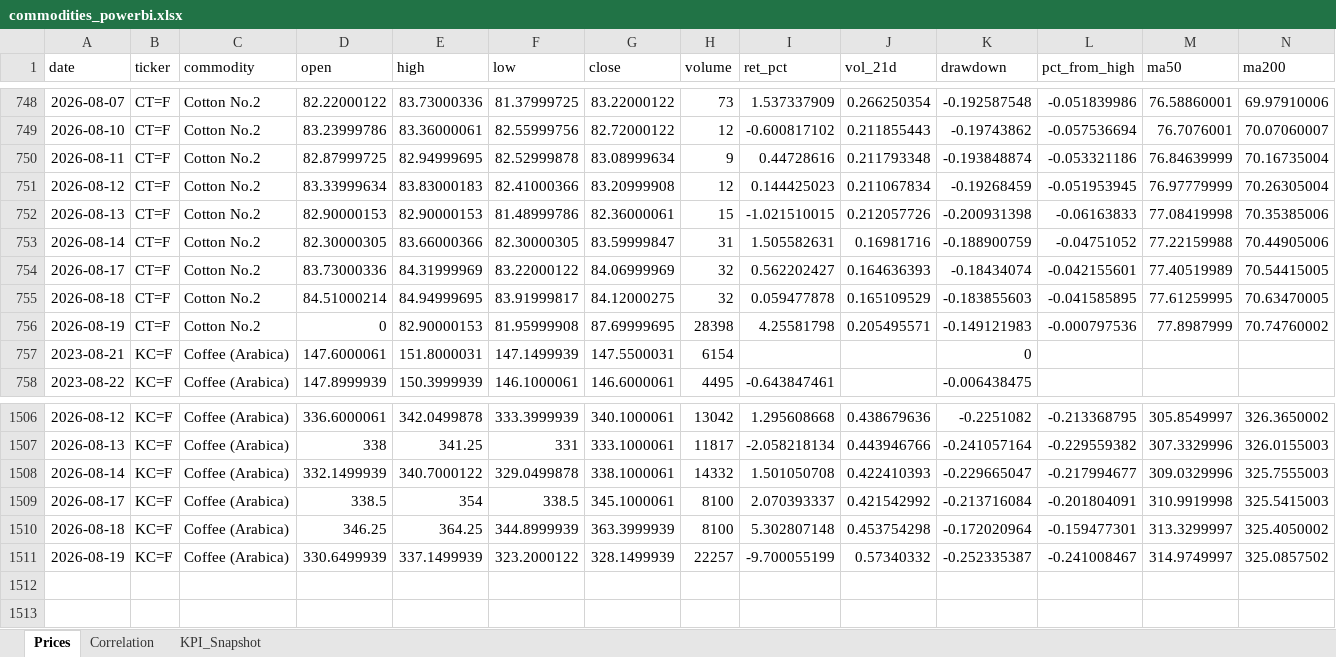
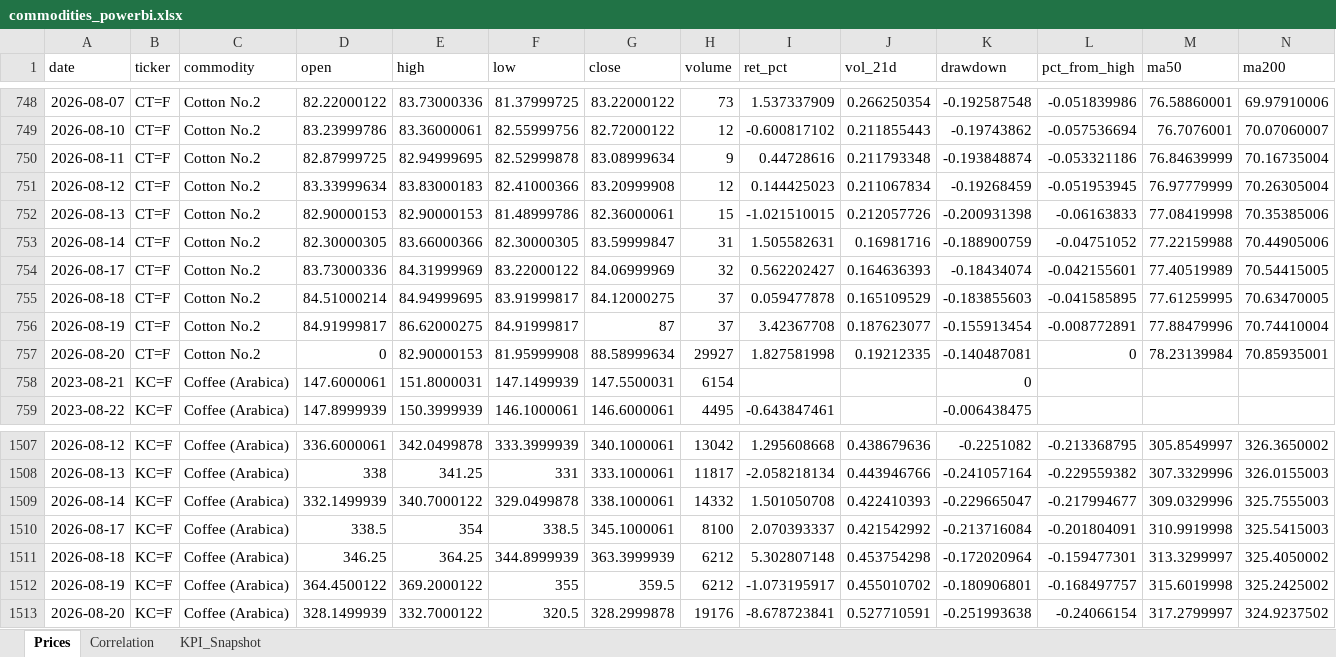
Before and after one commit to rodrigo-carfon/rodrigo-carfon.github.io, an Excel workbook: commodity-risk-dashboard/data/commodities_powerbi.xlsx, sheet Prices, drawn as a sheet; only a part is shown, gaps mark what is left out; values as stored, in another font and other column widths than the file's, no borders; addresses are those after the commit; rows hold the shown columns only; the diff names each change by its address in the sheet, - before the commit and + after, or states it on an @@ line.

```diff
--- a/commodity-risk-dashboard/data/commodities_powerbi.xlsx (sheet Prices)
+++ b/commodity-risk-dashboard/data/commodities_powerbi.xlsx (sheet Prices)
-H755 (volume): 32
+H755 (volume): 37
-D756 (open): 0
+D756 (open): 84.91999817
-E756 (high): 82.90000153
+E756 (high): 86.62000275
-F756 (low): 81.95999908
+F756 (low): 84.91999817
-G756 (close): 87.69999695
+G756 (close): 87
-H756 (volume): 28398
+H756 (volume): 37
-I756 (ret_pct): 4.25581798
+I756 (ret_pct): 3.42367708
-J756 (vol_21d): 0.205495571
+J756 (vol_21d): 0.187623077
-K756 (drawdown): -0.149121983
+K756 (drawdown): -0.155913454
-L756 (pct_from_high): -0.000797536
+L756 (pct_from_high): -0.008772891
-M756 (ma50): 77.8987999
+M756 (ma50): 77.88479996
-N756 (ma200): 70.74760002
+N756 (ma200): 70.74410004
+row 757: 2026-08-20 | CT=F | Cotton No.2 | 0 | 82.90000153 | 81.95999908 | 88.58999634 | 29927 | 1.827581998 | 0.19212335 | -0.140487081 | 0 | 78.23139984 | 70.85935001
-H1511 (volume): 8100
+H1511 (volume): 6212
-D1512 (open): 330.6499939
+D1512 (open): 364.4500122
-E1512 (high): 337.1499939
+E1512 (high): 369.2000122
-F1512 (low): 323.2000122
+F1512 (low): 355
-G1512 (close): 328.1499939
+G1512 (close): 359.5
-H1512 (volume): 22257
+H1512 (volume): 6212
-I1512 (ret_pct): -9.700055199
+I1512 (ret_pct): -1.073195917
-J1512 (vol_21d): 0.57340332
+J1512 (vol_21d): 0.455010702
-K1512 (drawdown): -0.252335387
+K1512 (drawdown): -0.180906801
-L1512 (pct_from_high): -0.241008467
+L1512 (pct_from_high): -0.168497757
-M1512 (ma50): 314.9749997
+M1512 (ma50): 315.6019998
-N1512 (ma200): 325.0857502
+N1512 (ma200): 325.2425002
+row 1513: 2026-08-20 | KC=F | Coffee (Arabica) | 328.1499939 | 332.7000122 | 320.5 | 328.2999878 | 19176 | -8.678723841 | 0.527710591 | -0.251993638 | -0.24066154 | 317.2799997 | 324.9237502
```
Also changed, not shown: sheet KPI_Snapshot, sheet Correlation, 6 other files.
